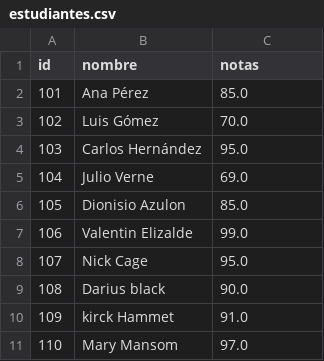
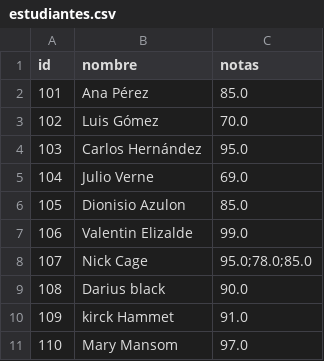
Before and after one commit to JoshyStray/proyecto_FinalRB, a CSV file: estudiantes.csv, drawn as a sheet.

```diff
--- a/estudiantes.csv
+++ b/estudiantes.csv
@@ -7,3 +7,3 @@ id,nombre,notas
 106,Valentin Elizalde,99.0
-107,Nick Cage,95.0
+107,Nick Cage,95.0;78.0;85.0
 108,Darius black,90.0
```
Also changed, not shown: 1 other file.
